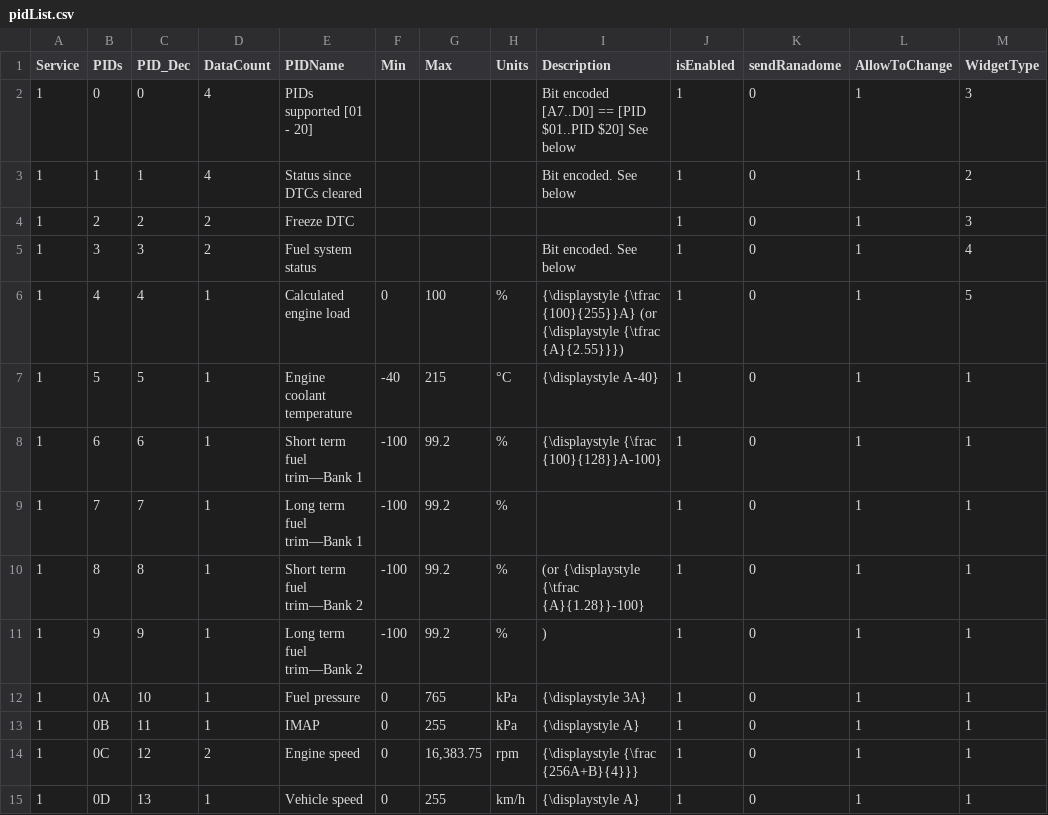
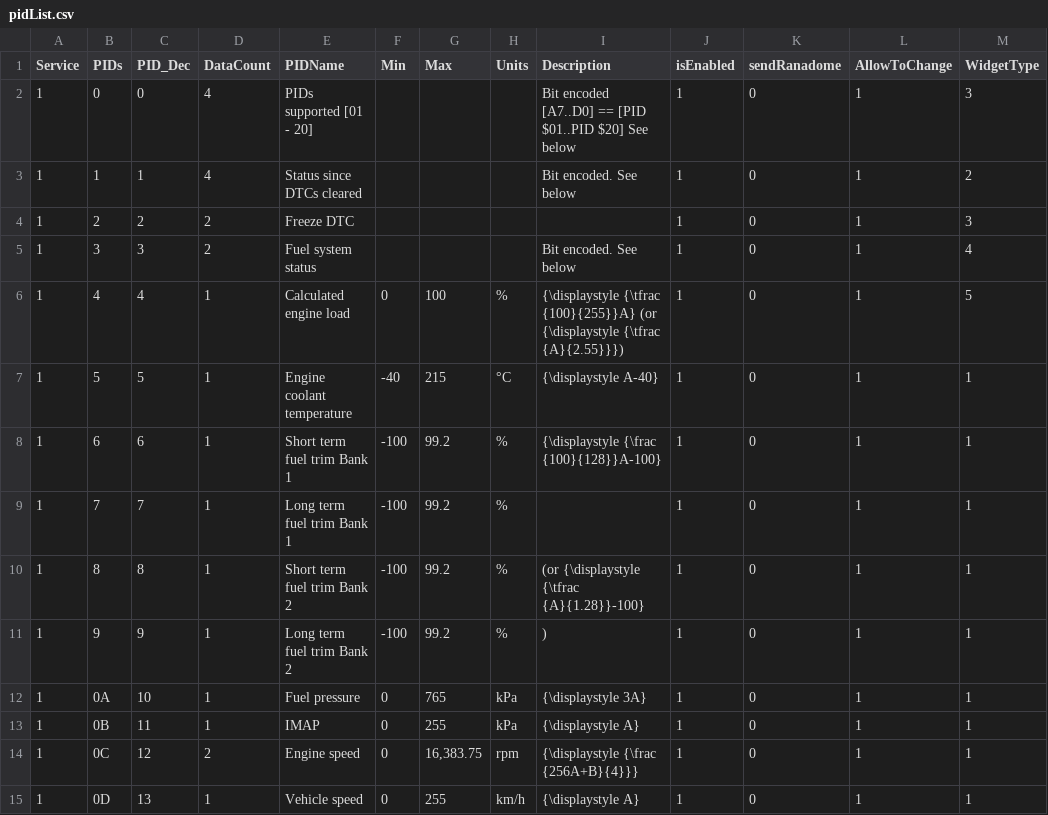
Before and after one commit to 8-DK/ArduECUSimulator, a CSV file: localFiles/pidList.csv, drawn as a sheet; only a part is shown; the diff names each change by its address in the sheet, - before the commit and + after, or states it on an @@ line.

```diff
--- a/localFiles/pidList.csv
+++ b/localFiles/pidList.csv
-E8 (PIDName): Short term fuel trim—Bank 1
+E8 (PIDName): Short term fuel trim Bank 1
-E9 (PIDName): Long term fuel trim—Bank 1
+E9 (PIDName): Long term fuel trim Bank 1
-E10 (PIDName): Short term fuel trim—Bank 2
+E10 (PIDName): Short term fuel trim Bank 2
-E11 (PIDName): Long term fuel trim—Bank 2
+E11 (PIDName): Long term fuel trim Bank 2
```
Also changed, not shown: 6 other files.
